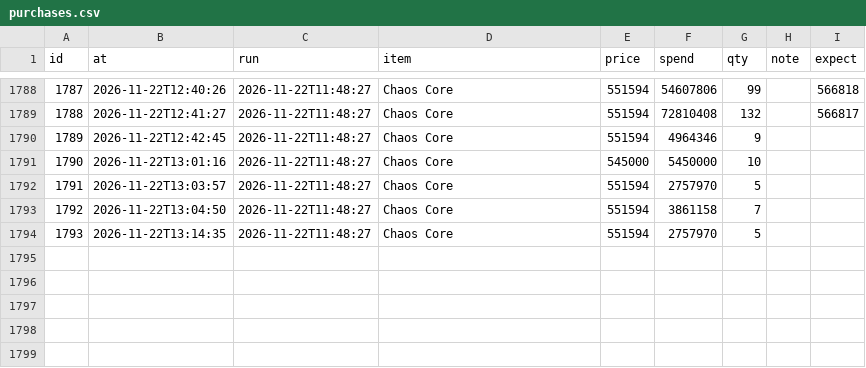
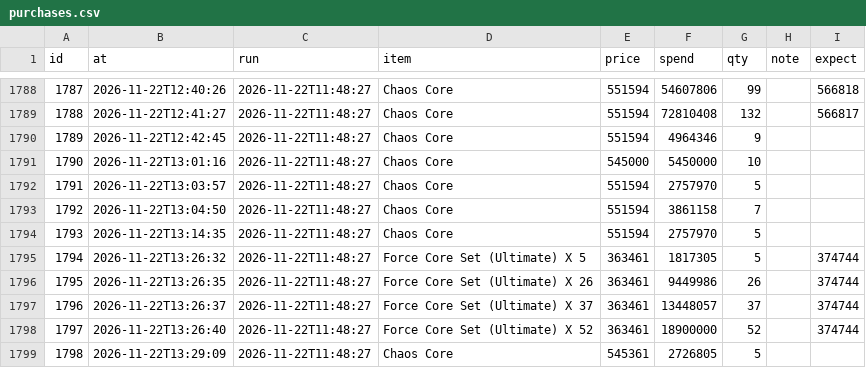
Before and after one commit to tl45663035/cabal_trade, a CSV file: profit_reports/trung/artifacts/purchases.csv, drawn as a sheet; only a part is shown, gaps mark what is left out.

Commit message:
profit report for trung at 15:38:44

```diff
--- a/profit_reports/trung/artifacts/purchases.csv
+++ b/profit_reports/trung/artifacts/purchases.csv
@@ -1794 +1794,6 @@ id,at,run,item,price,spend,qty,note,expect
 1793,2026-11-22T13:14:35,2026-11-22T11:48:27,Chaos Core,551594,2757970,5,,
+1794,2026-11-22T13:26:32,2026-11-22T11:48:27,Force Core Set (Ultimate) X 5,363461,1817305,5,,374744
+1795,2026-11-22T13:26:35,2026-11-22T11:48:27,Force Core Set (Ultimate) X 26,363461,9449986,26,,374744
+1796,2026-11-22T13:26:37,2026-11-22T11:48:27,Force Core Set (Ultimate) X 37,363461,13448057,37,,374744
+1797,2026-11-22T13:26:40,2026-11-22T11:48:27,Force Core Set (Ultimate) X 52,363461,18900000,52,,374744
+1798,2026-11-22T13:29:09,2026-11-22T11:48:27,Chaos Core,545361,2726805,5,,
```
Also changed, not shown: profit_reports/trung/artifacts/board.csv, profit_reports/trung/artifacts/networth_history.csv, 5 other files.
